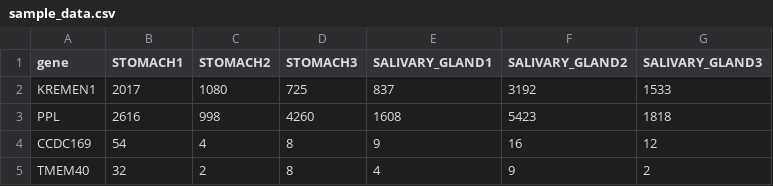
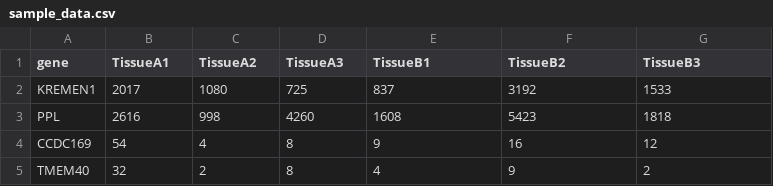
Before and after one commit to 5c077/ExpressionDB, a CSV file: data/sample_data.csv, drawn as a sheet; only a part is shown.

Commit message:
generic names

```diff
--- a/data/sample_data.csv
+++ b/data/sample_data.csv
@@ -1,2 +1,2 @@
-"gene","STOMACH1","STOMACH2","STOMACH3","SALIVARY_GLAND1","SALIVARY_GLAND2","SALIVARY_GLAND3"
+"gene","TissueA1","TissueA2","TissueA3","TissueB1","TissueB2","TissueB3"
 "KREMEN1",2017,1080,725,837,3192,1533
```
